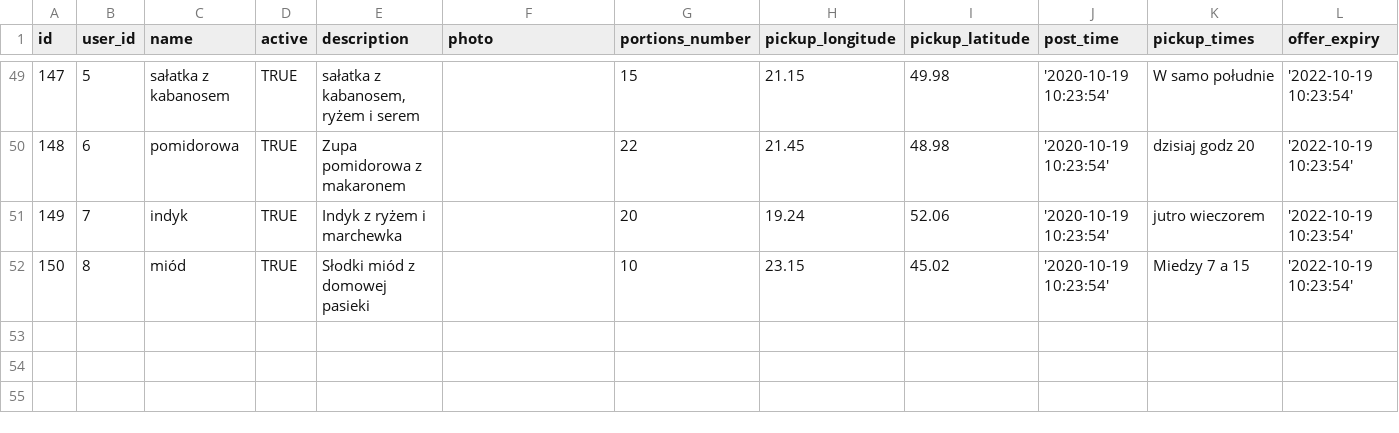
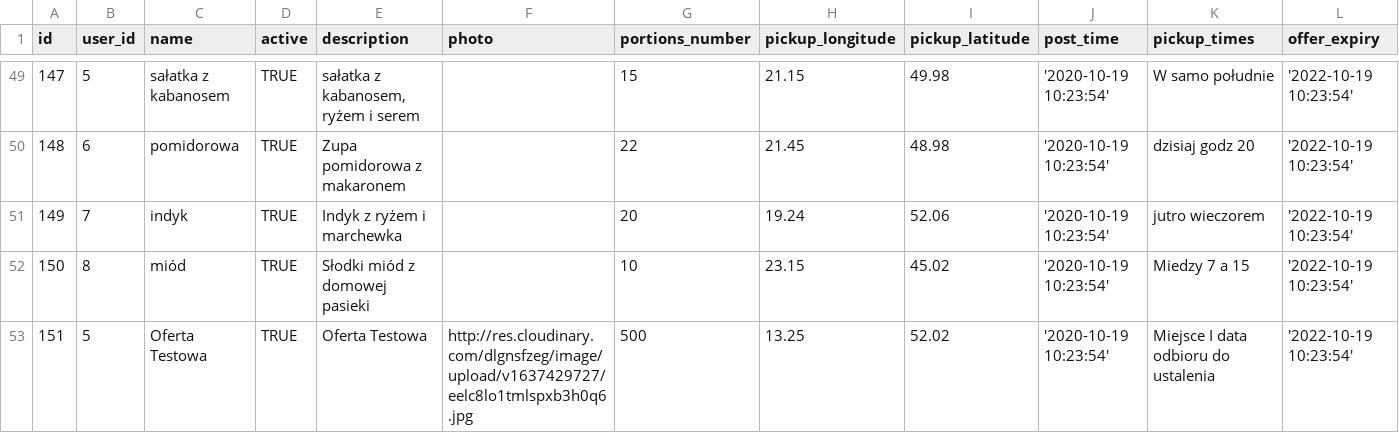
Before and after one commit to jasiekg25/foodsharing, a CSV file: app_dev/offer.csv, drawn as a sheet; only a part is shown, gaps mark what is left out.

```diff
--- a/app_dev/offer.csv
+++ b/app_dev/offer.csv
@@ -52 +52,2 @@ id,user_id,name,active,description,photo,portions_number,pickup_longitude,pickup
 150,8,miód,TRUE,Słodki miód z domowej pasieki,,10,23.15,45.02,'2020-10-19 10:23:54',Miedzy 7 a 15,'2022-10-19 10:23:54'
+151,5,Oferta Testowa,TRUE,Oferta Testowa,http://res.cloudinary.com/dlgnsfzeg/image/upload/v1637429727/eelc8lo1tmlspxb3h0q6.jpg,500,13.25,52.02,'2020-10-19 10:23:54',Miejsce I data odbioru do ustalenia,'2022-10-19 10:23:54'
```
Also changed, not shown: app_dev/sharer_rating.csv, app_dev/tags_offers.csv, 1 other file.
